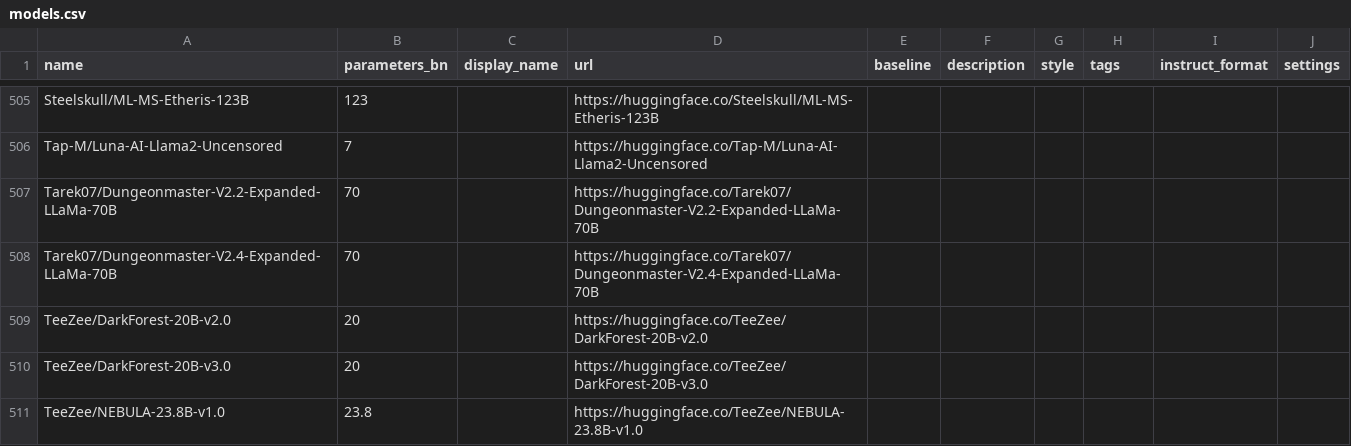
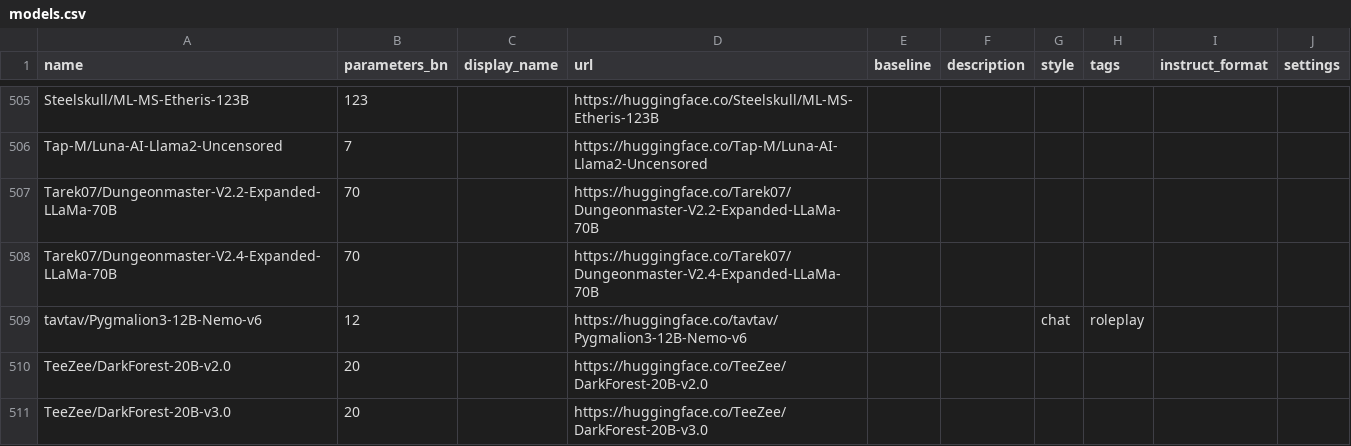
Before and after one commit to Haidra-Org/AI-Horde-text-model-reference, a CSV file: models.csv, drawn as a sheet; only a part is shown, gaps mark what is left out; the shorter side is filled out with more unchanged rows; the diff names each change by its address in the sheet, - before the commit and + after, or states it on an @@ line.

Commit message:
Added Pygmalion3-12B-Nemo-v6

```diff
--- a/models.csv
+++ b/models.csv
+row 509: tavtav/Pygmalion3-12B-Nemo-v6 | 12 |  | https://huggingface.co/tavtav/Pygmalion3-12B-Nemo-v6 |  |  | chat | roleplay
```
Also changed, not shown: 1 other file.
